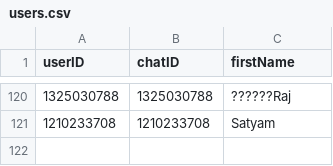
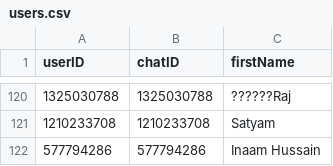
Before and after one commit to singhaltanmay/redditbot, a CSV file: users.csv, drawn as a sheet; only a part is shown, gaps mark what is left out; the diff names each change by its address in the sheet, - before the commit and + after, or states it on an @@ line.

```diff
--- a/users.csv
+++ b/users.csv
+row 122: 577794286 | 577794286 | Inaam Hussain
```
Also changed, not shown: 1 other file.
